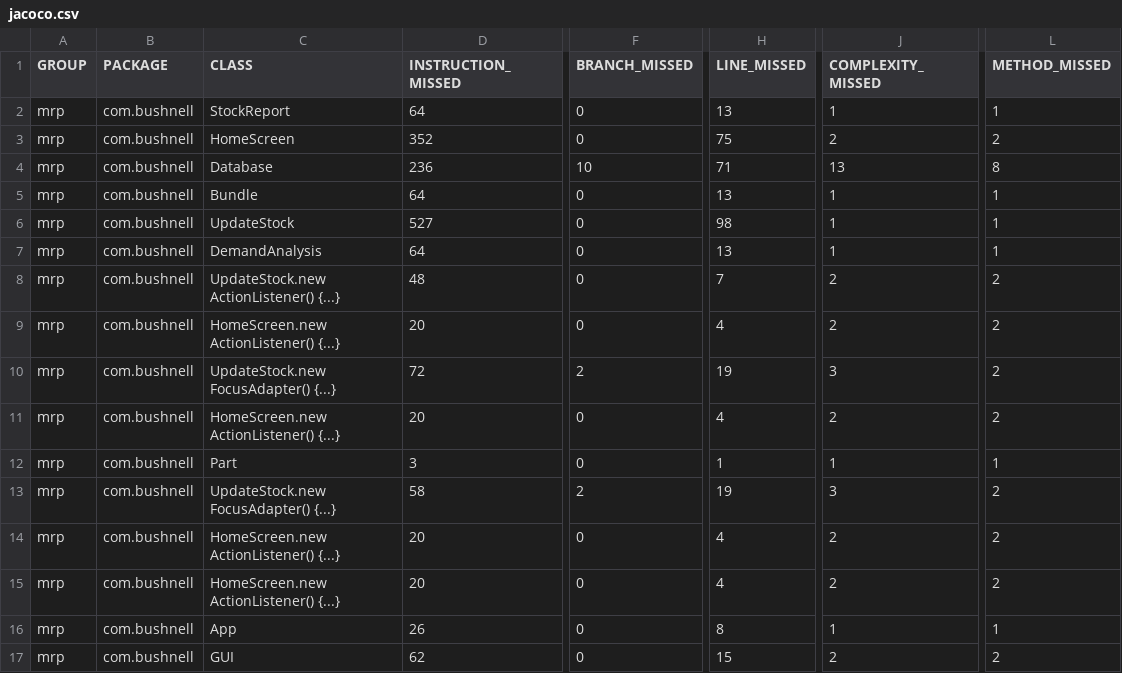
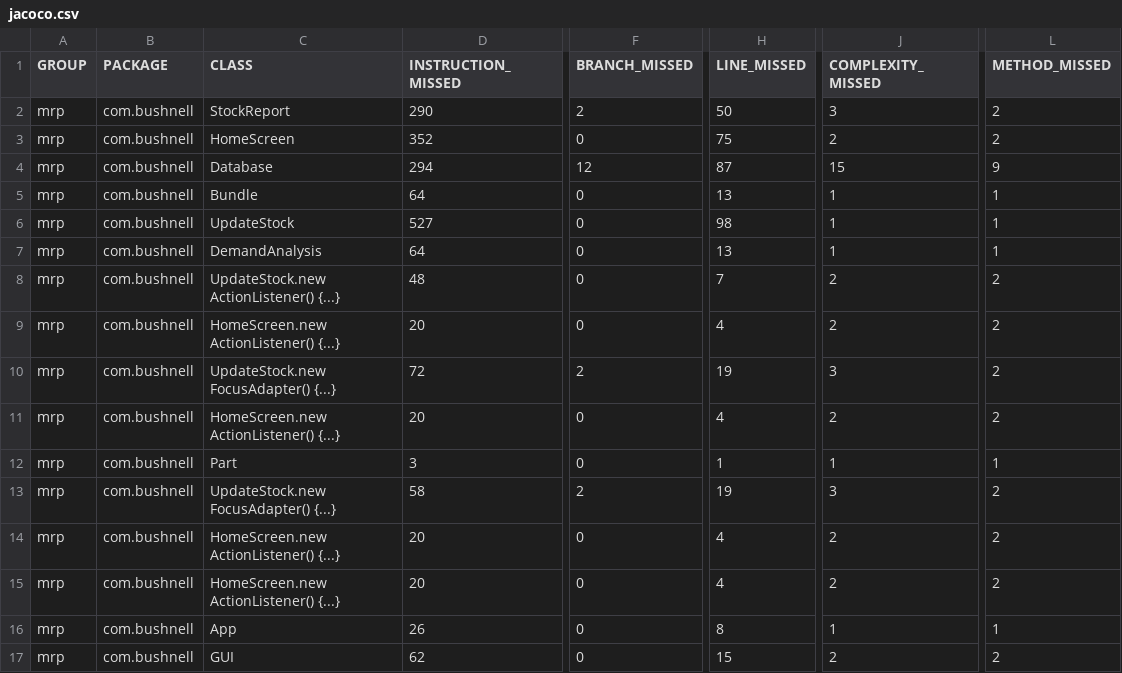
Before and after one commit to marleeheiken/Java2-Project, a CSV file: mrp/target/site/jacoco/jacoco.csv, drawn as a sheet; only a part is shown, gaps mark what is left out; the diff names each change by its address in the sheet, - before the commit and + after, or states it on an @@ line.

```diff
--- a/mrp/target/site/jacoco/jacoco.csv
+++ b/mrp/target/site/jacoco/jacoco.csv
-D2 (INSTRUCTION_MISSED): 64
+D2 (INSTRUCTION_MISSED): 290
-F2 (BRANCH_MISSED): 0
+F2 (BRANCH_MISSED): 2
-H2 (LINE_MISSED): 13
+H2 (LINE_MISSED): 50
-J2 (COMPLEXITY_MISSED): 1
+J2 (COMPLEXITY_MISSED): 3
-L2 (METHOD_MISSED): 1
+L2 (METHOD_MISSED): 2
-D4 (INSTRUCTION_MISSED): 236
+D4 (INSTRUCTION_MISSED): 294
-F4 (BRANCH_MISSED): 10
+F4 (BRANCH_MISSED): 12
-H4 (LINE_MISSED): 71
+H4 (LINE_MISSED): 87
-J4 (COMPLEXITY_MISSED): 13
+J4 (COMPLEXITY_MISSED): 15
-L4 (METHOD_MISSED): 8
+L4 (METHOD_MISSED): 9
```
Also changed, not shown: 27 other files.
